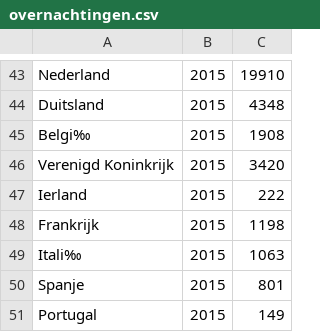
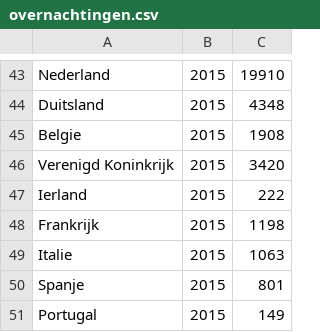
Before and after one commit to LinseyUvA/dataprocessing, a CSV file: Homework/week 5/overnachtingen.csv, drawn as a sheet; only a part is shown, gaps mark what is left out; the diff covers the shown part only; the diff names each change by its address in the sheet, - before the commit and + after, or states it on an @@ line.

```diff
--- a/Homework/week 5/overnachtingen.csv
+++ b/Homework/week 5/overnachtingen.csv
-A45: Belgi‰
+A45: Belgie
-A49: Itali‰
+A49: Italie
```
Also changed, not shown: 6 edited cells elsewhere in this file, 1 other file.
